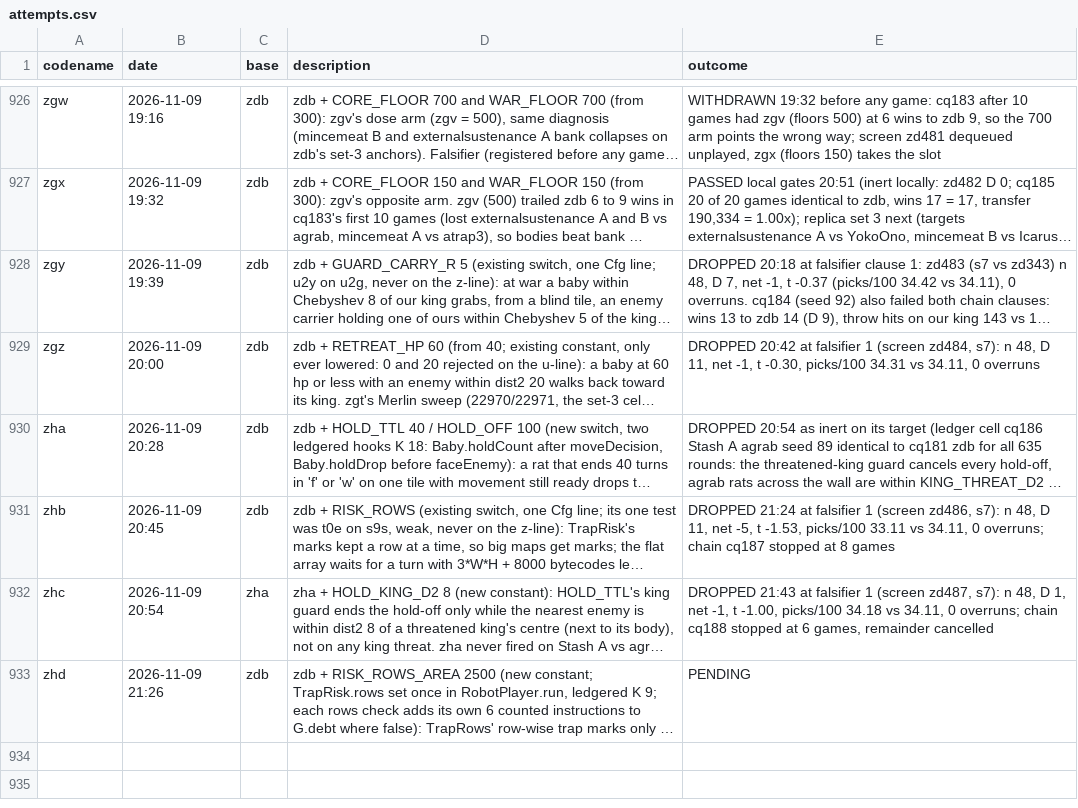
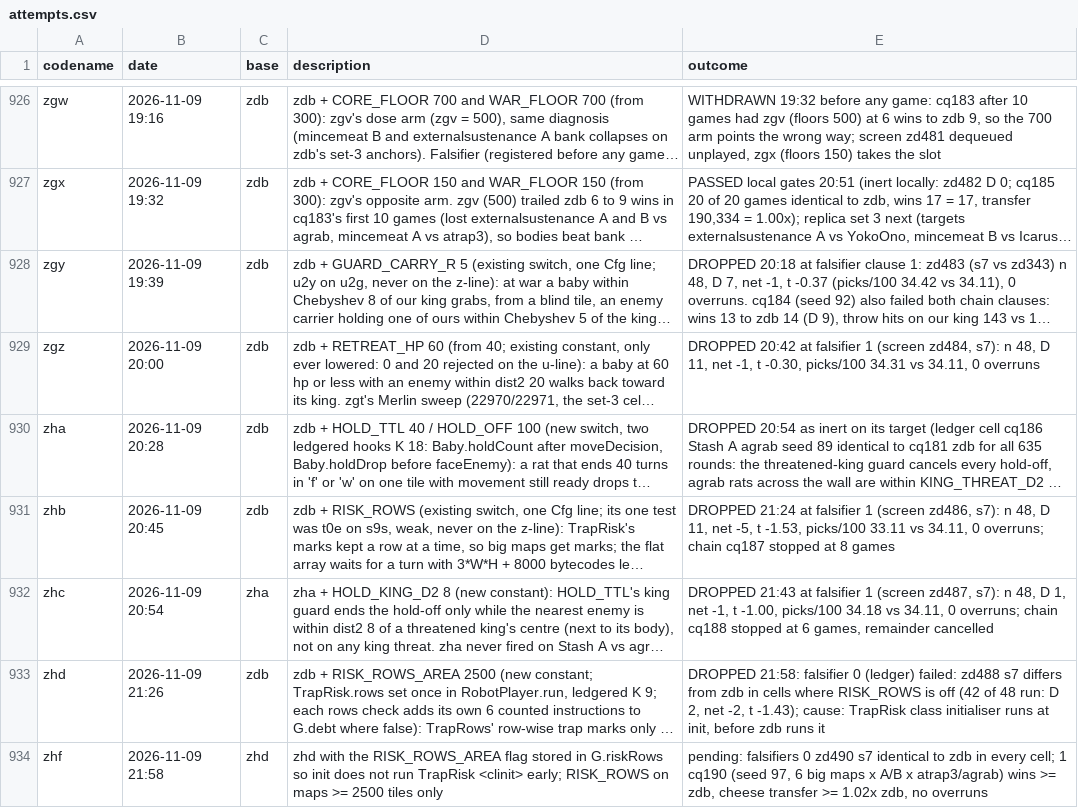
Before and after one commit to terryvanbelle/battlecode26b-vibe, a CSV file: progress/attempts.csv, drawn as a sheet; only a part is shown, gaps mark what is left out; long unchanged cells end in …; the diff names each change by its address in the sheet, - before the commit and + after, or states it on an @@ line.

```diff
--- a/progress/attempts.csv
+++ b/progress/attempts.csv
-E933 (outcome): PENDING
+E933 (outcome): DROPPED 21:58: falsifier 0 (ledger) failed: zd488 s7 differs from zdb in cells where RISK_ROWS is off (42 of 48 run: D 2, net -2, t -1.43); cause: TrapRisk class initialiser runs at init, before zdb runs it
+row 934: zhf | 2026-11-09 21:58 | zhd | zhd with the RISK_ROWS_AREA flag stored in G.riskRows so init does not run TrapRisk <clinit> early; RISK_ROWS on maps >= 2500 tiles only | pending: falsifiers 0 zd490 s7 identical to zdb in every cell; 1 cq190 (seed 97, 6 big maps x A/B x atrap3/agrab) wins >= zdb, cheese transfer >= 1.02x zdb, no overruns
```
Also changed, not shown: 24 other files.
